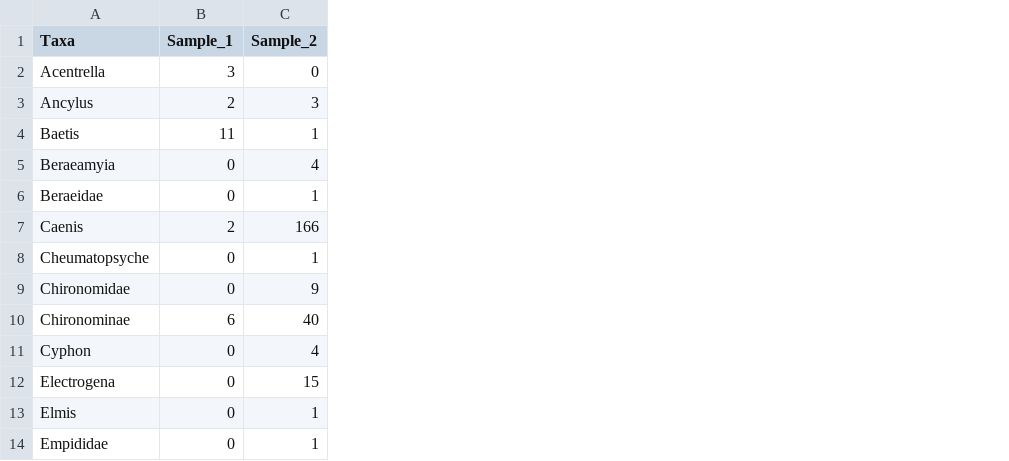
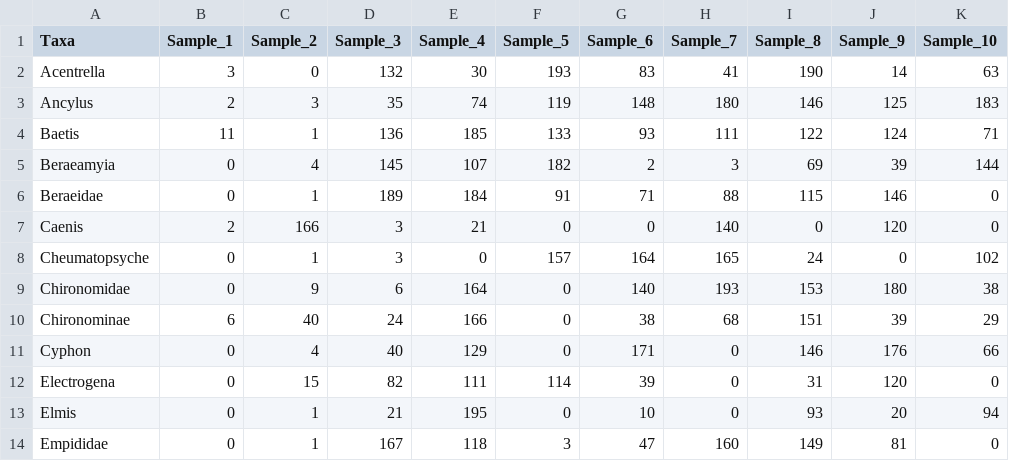
Before and after one commit to centrebalearbiodiversitat/CBB_dataAnalysis, a CSV file: CBB_Shiny/data/macro_ex.csv, drawn as a sheet; only a part is shown; the diff names each change by its address in the sheet, - before the commit and + after, or states it on an @@ line.

```diff
--- a/CBB_Shiny/data/macro_ex.csv
+++ b/CBB_Shiny/data/macro_ex.csv
+column D (Sample_3), rows 2-14: 132 | 35 | 136 | 145 | 189 | 3 | 3 | 6 | 24 | 40 | 82 | 21 | 167
+column E (Sample_4), rows 2-14: 30 | 74 | 185 | 107 | 184 | 21 | 0 | 164 | 166 | 129 | 111 | 195 | 118
+column F (Sample_5), rows 2-14: 193 | 119 | 133 | 182 | 91 | 0 | 157 | 0 | 0 | 0 | 114 | 0 | 3
+column G (Sample_6), rows 2-14: 83 | 148 | 93 | 2 | 71 | 0 | 164 | 140 | 38 | 171 | 39 | 10 | 47
+column H (Sample_7), rows 2-14: 41 | 180 | 111 | 3 | 88 | 140 | 165 | 193 | 68 | 0 | 0 | 0 | 160
+column I (Sample_8), rows 2-14: 190 | 146 | 122 | 69 | 115 | 0 | 24 | 153 | 151 | 146 | 31 | 93 | 149
+column J (Sample_9), rows 2-14: 14 | 125 | 124 | 39 | 146 | 120 | 0 | 180 | 39 | 176 | 120 | 20 | 81
+column K (Sample_10), rows 2-14: 63 | 183 | 71 | 144 | 0 | 0 | 102 | 38 | 29 | 66 | 0 | 94 | 0
```
Also changed, not shown: 21 other files.
